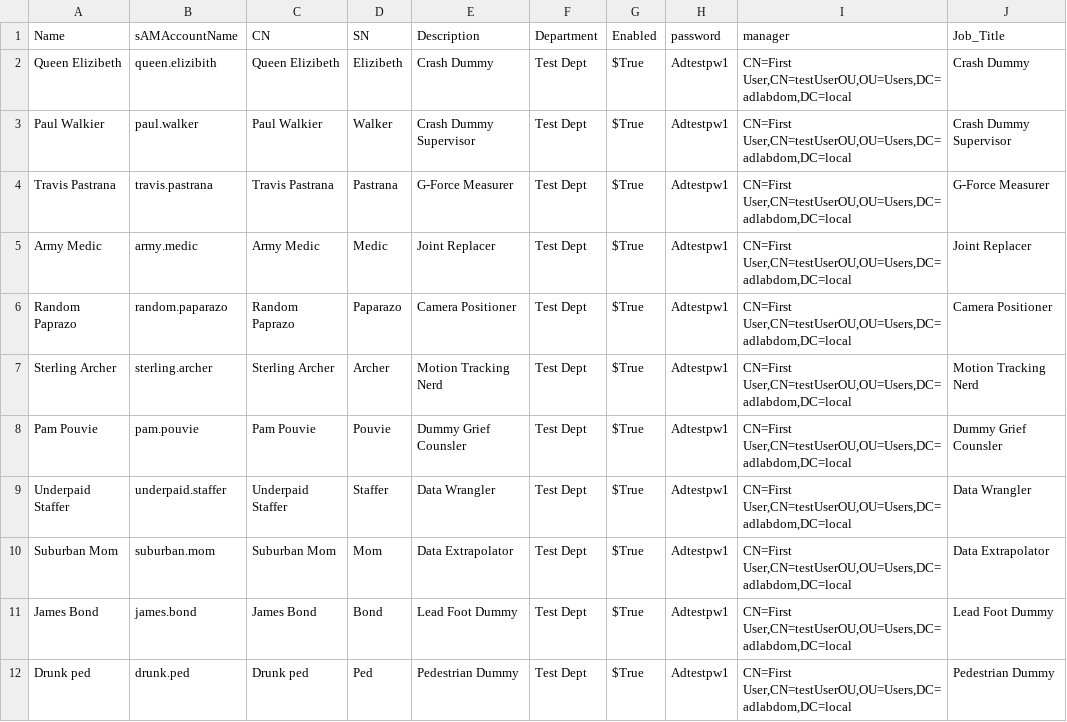
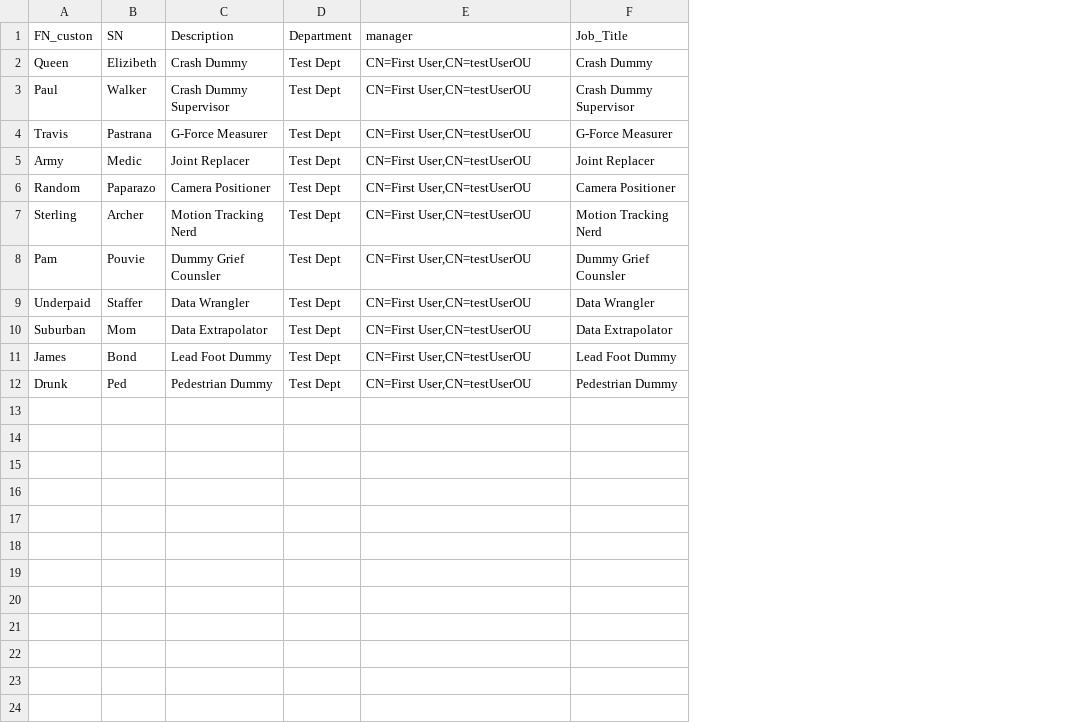
Before and after one commit to glwpie/AD_power_testing, a CSV file: AD_power_testing/usercreationfile.csv, drawn as a sheet; removed rows and columns are numbered as before the commit, all else as after; the diff names each change by its address in the sheet, - before the commit and + after, or states it on an @@ line.

Commit message:
Update usercreationfile.csv

```diff
--- a/AD_power_testing/usercreationfile.csv
+++ b/AD_power_testing/usercreationfile.csv
-column A (Name), rows 2-12: Queen Elizibeth | Paul Walkier | Travis Pastrana | Army Medic | Random Paprazo | Sterling Archer | Pam Pouvie | Underpaid Staffer | Suburban Mom | James Bond | Drunk ped
-column B (sAMAccountName), rows 2-12: queen.elizibith | paul.walker | travis.pastrana | army.medic | random.paparazo | sterling.archer | pam.pouvie | underpaid.staffer | suburban.mom | james.bond | drunk.ped
-column C (CN), rows 2-12: Queen Elizibeth | Paul Walkier | Travis Pastrana | Army Medic | Random Paprazo | Sterling Archer | Pam Pouvie | Underpaid Staffer | Suburban Mom | James Bond | Drunk ped
+column A (FN_custon), rows 2-12: Queen | Paul | Travis | Army | Random | Sterling | Pam | Underpaid | Suburban | James | Drunk
-column G (Enabled), rows 2-12: all $True
-column H (password), rows 2-12: all Adtestpw1
-E2:E12 (manager): CN=First User,CN=testUserOU,OU=Users,DC=adlabdom,DC=local
+E2:E12 (manager): CN=First User,CN=testUserOU
```
